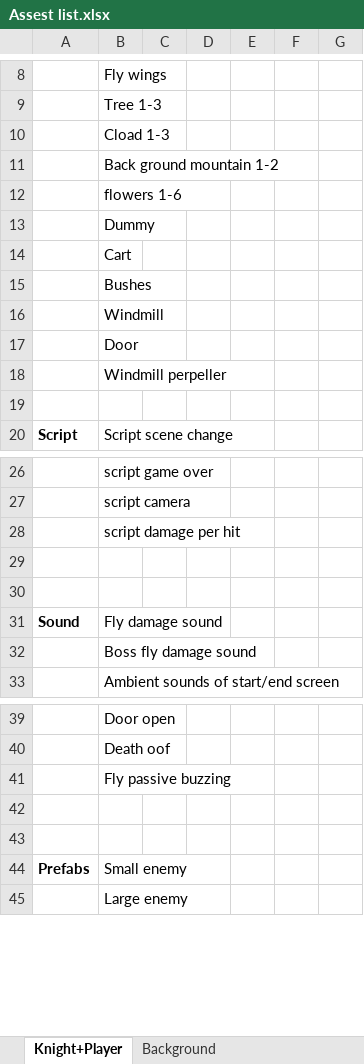
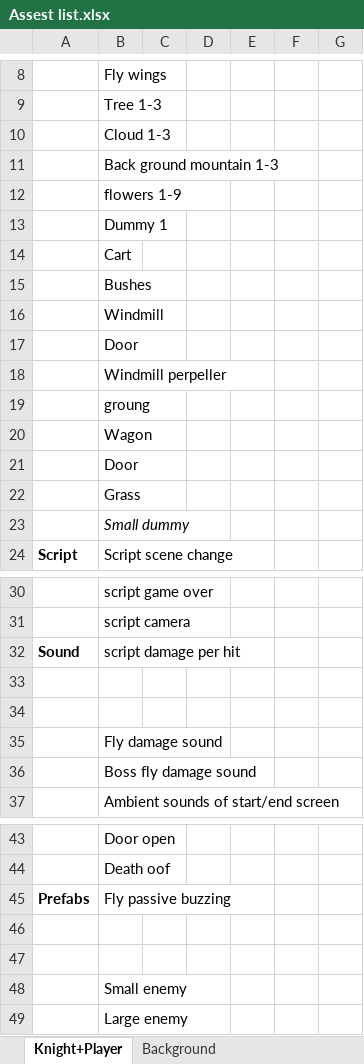
Before and after one commit to Tenebrosi-Erinys-dp/flatformer, an Excel workbook: Assest list.xlsx, sheet Knight+Player, drawn as a sheet; only a part is shown, gaps mark what is left out; values as stored, in another font and other column widths than the file's, no borders; addresses are those after the commit; the diff names each change by its address in the sheet, - before the commit and + after, or states it on an @@ line.

Commit message:
added rest of sprites

```diff
--- a/Assest list.xlsx (sheet Knight+Player)
+++ b/Assest list.xlsx (sheet Knight+Player)
-B10: Cload 1-3
+B10: Cloud 1-3
-B11: Back ground mountain 1-2
+B11: Back ground mountain 1-3
-B12: flowers 1-6
+B12: flowers 1-9
-B13: Dummy
+B13: Dummy 1
-B19: (empty)
+B19: groung
+row 20:  | Wagon
+row 21:  | Door
+row 22:  | Grass
+row 23:  | Small dummy
-A32: (empty)
+A32: Sound
-A35: Sound
+A35: (empty)
-A45: (empty)
+A45: Prefabs
-A48: Prefabs
+A48: (empty)
```
